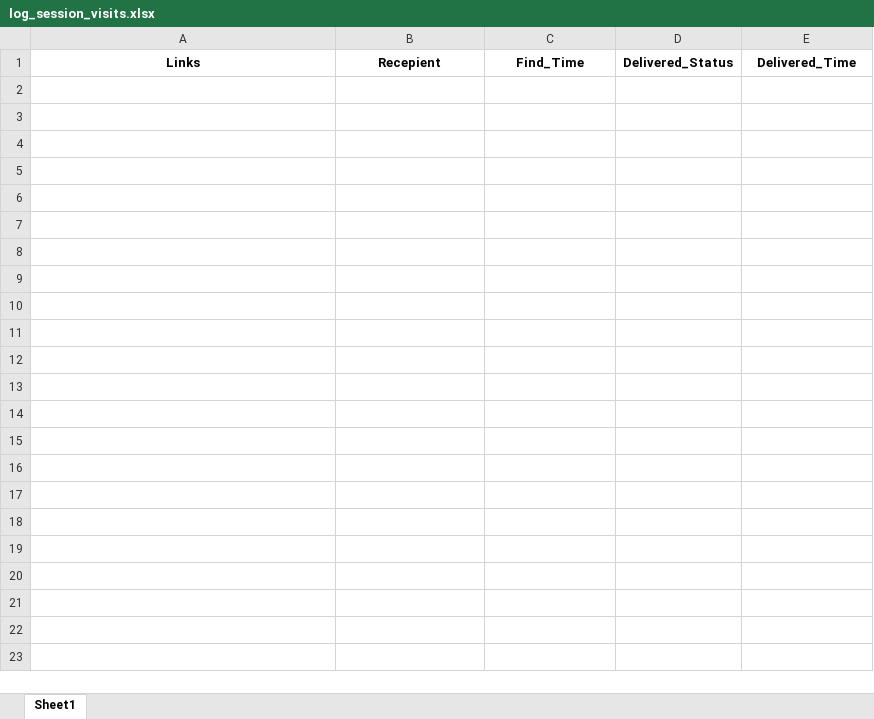
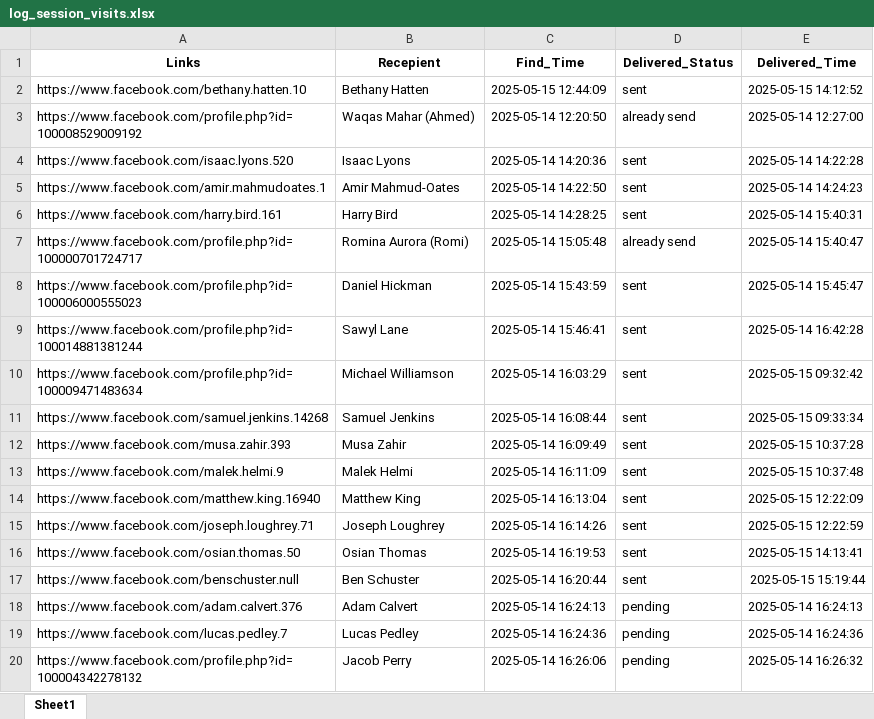
Before and after one commit to 002mahnoor/Facebook_automation_societies, an Excel workbook: log_session_visits.xlsx, sheet Sheet1, drawn as a sheet; only a part is shown; values as stored, in another font and other column widths than the file's, no borders; the diff covers the shown part only; the diff names each change by its address in the sheet, - before the commit and + after, or states it on an @@ line.

```diff
--- a/log_session_visits.xlsx (sheet Sheet1)
+++ b/log_session_visits.xlsx (sheet Sheet1)
+row 2: https://www.facebook.com/bethany.hatten.10 | Bethany Hatten | 2025-05-15 12:44:09 | sent | 2025-05-15 14:12:52
+row 3: https://www.facebook.com/profile.php?id=100008529009192 | Waqas Mahar (Ahmed) | 2025-05-14 12:20:50 | already send | 2025-05-14 12:27:00
+row 4: https://www.facebook.com/isaac.lyons.520 | Isaac Lyons | 2025-05-14 14:20:36 | sent | 2025-05-14 14:22:28
+row 5: https://www.facebook.com/amir.mahmudoates.1 | Amir Mahmud-Oates | 2025-05-14 14:22:50 | sent | 2025-05-14 14:24:23
+row 6: https://www.facebook.com/harry.bird.161 | Harry Bird | 2025-05-14 14:28:25 | sent | 2025-05-14 15:40:31
+row 7: https://www.facebook.com/profile.php?id=100000701724717 | Romina Aurora (Romi) | 2025-05-14 15:05:48 | already send | 2025-05-14 15:40:47
+row 8: https://www.facebook.com/profile.php?id=100006000555023 | Daniel Hickman | 2025-05-14 15:43:59 | sent | 2025-05-14 15:45:47
+row 9: https://www.facebook.com/profile.php?id=100014881381244 | Sawyl Lane | 2025-05-14 15:46:41 | sent | 2025-05-14 16:42:28
+row 10: https://www.facebook.com/profile.php?id=100009471483634 | Michael Williamson | 2025-05-14 16:03:29 | sent | 2025-05-15 09:32:42
+row 11: https://www.facebook.com/samuel.jenkins.14268 | Samuel Jenkins | 2025-05-14 16:08:44 | sent | 2025-05-15 09:33:34
+row 12: https://www.facebook.com/musa.zahir.393 | Musa Zahir | 2025-05-14 16:09:49 | sent | 2025-05-15 10:37:28
+row 13: https://www.facebook.com/malek.helmi.9 | Malek Helmi | 2025-05-14 16:11:09 | sent | 2025-05-15 10:37:48
+row 14: https://www.facebook.com/matthew.king.16940 | Matthew King | 2025-05-14 16:13:04 | sent | 2025-05-15 12:22:09
+row 15: https://www.facebook.com/joseph.loughrey.71 | Joseph Loughrey | 2025-05-14 16:14:26 | sent | 2025-05-15 12:22:59
+row 16: https://www.facebook.com/osian.thomas.50 | Osian Thomas | 2025-05-14 16:19:53 | sent | 2025-05-15 14:13:41
+row 17: https://www.facebook.com/benschuster.null | Ben Schuster | 2025-05-14 16:20:44 | sent | 2025-05-15 15:19:44
+row 18: https://www.facebook.com/adam.calvert.376 | Adam Calvert | 2025-05-14 16:24:13 | pending | 2025-05-14 16:24:13
+row 19: https://www.facebook.com/lucas.pedley.7 | Lucas Pedley | 2025-05-14 16:24:36 | pending | 2025-05-14 16:24:36
+row 20: https://www.facebook.com/profile.php?id=100004342278132 | Jacob Perry | 2025-05-14 16:26:06 | pending | 2025-05-14 16:26:32
```
Also changed, not shown: 13 added rows elsewhere in this sheet, Unread_profiles.xlsx, visited_profiles.xlsx, 9 other files.
